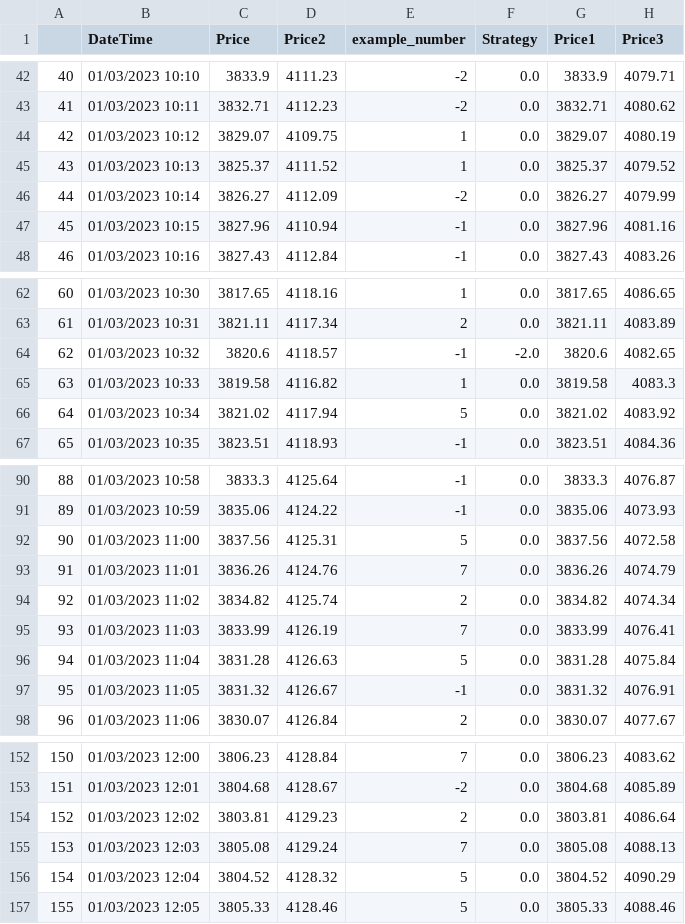
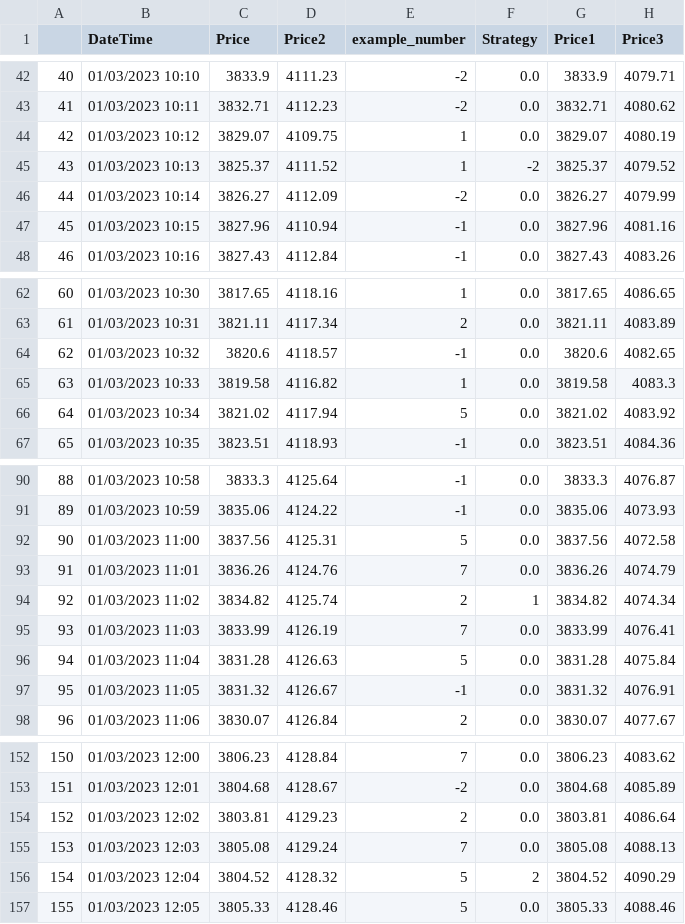
Before and after one commit to lordyabu/stockgame, a CSV file: data/strategy_zero/Day1.csv, drawn as a sheet; only a part is shown, gaps mark what is left out.

```diff
--- a/data/strategy_zero/Day1.csv
+++ b/data/strategy_zero/Day1.csv
@@ -44,3 +44,3 @@
 42,01/03/2023 10:12,3829.07,4109.75,1,0.0,3829.07,4080.19
-43,01/03/2023 10:13,3825.37,4111.52,1,0.0,3825.37,4079.52
+43,01/03/2023 10:13,3825.37,4111.52,1,-2,3825.37,4079.52
 44,01/03/2023 10:14,3826.27,4112.09,-2,0.0,3826.27,4079.99
@@ -63,3 +63,3 @@
 61,01/03/2023 10:31,3821.11,4117.34,2,0.0,3821.11,4083.89
-62,01/03/2023 10:32,3820.6,4118.57,-1,-2.0,3820.6,4082.65
+62,01/03/2023 10:32,3820.6,4118.57,-1,0.0,3820.6,4082.65
 63,01/03/2023 10:33,3819.58,4116.82,1,0.0,3819.58,4083.3
@@ -93,3 +93,3 @@
 91,01/03/2023 11:01,3836.26,4124.76,7,0.0,3836.26,4074.79
-92,01/03/2023 11:02,3834.82,4125.74,2,0.0,3834.82,4074.34
+92,01/03/2023 11:02,3834.82,4125.74,2,1,3834.82,4074.34
 93,01/03/2023 11:03,3833.99,4126.19,7,0.0,3833.99,4076.41
@@ -155,3 +155,3 @@
 153,01/03/2023 12:03,3805.08,4129.24,7,0.0,3805.08,4088.13
-154,01/03/2023 12:04,3804.52,4128.32,5,0.0,3804.52,4090.29
+154,01/03/2023 12:04,3804.52,4128.32,5,2,3804.52,4090.29
 155,01/03/2023 12:05,3805.33,4128.46,5,0.0,3805.33,4088.46
```
Also changed, not shown: 7 other files.
